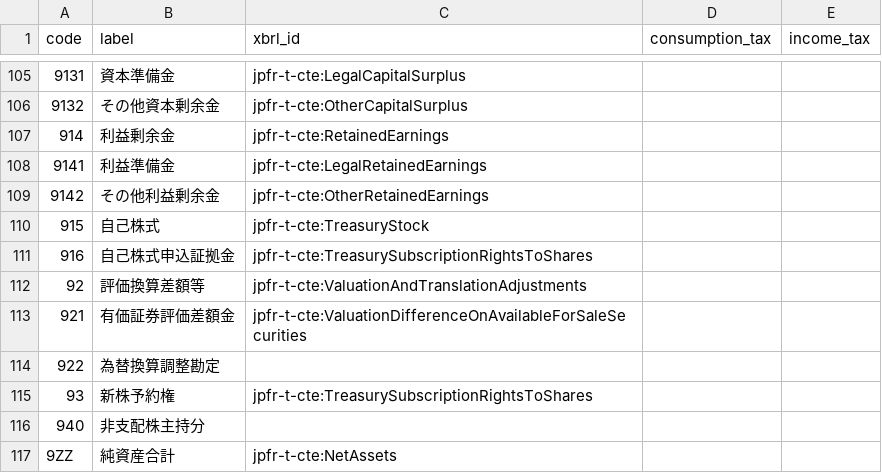
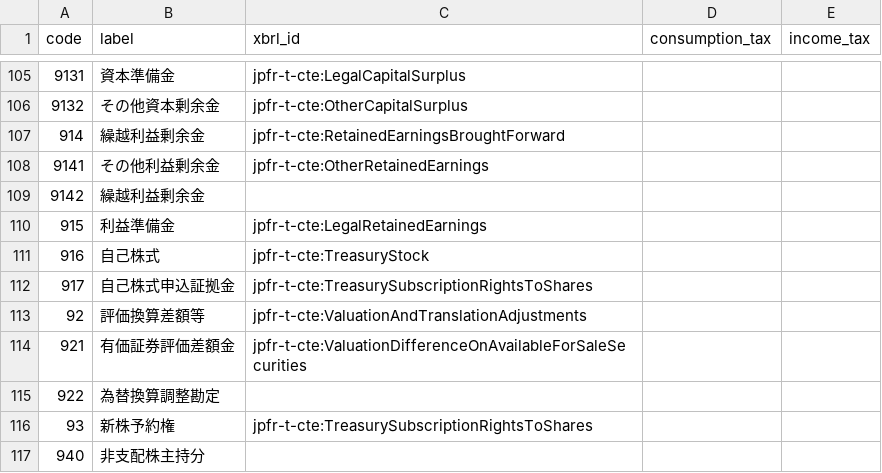
Before and after one commit to chumaltd/luca, a TSV file: lucabook/lib/luca_book/templates/dict-jp-etax.tsv, drawn as a sheet; only a part is shown, gaps mark what is left out; the shorter side is filled out with more unchanged rows.

```diff
--- a/lucabook/lib/luca_book/templates/dict-jp-etax.tsv
+++ b/lucabook/lib/luca_book/templates/dict-jp-etax.tsv
@@ -106,7 +106,8 @@ code	label	xbrl_id	consumption_tax	income_tax
 9132	その他資本剰余金	jpfr-t-cte:OtherCapitalSurplus		
-914	利益剰余金	jpfr-t-cte:RetainedEarnings		
-9141	利益準備金	jpfr-t-cte:LegalRetainedEarnings		
-9142	その他利益剰余金	jpfr-t-cte:OtherRetainedEarnings		
-915	自己株式	jpfr-t-cte:TreasuryStock		
-916	自己株式申込証拠金	jpfr-t-cte:TreasurySubscriptionRightsToShares		
+914	繰越利益剰余金	jpfr-t-cte:RetainedEarningsBroughtForward		
+9141	その他利益剰余金	jpfr-t-cte:OtherRetainedEarnings		
+9142	繰越利益剰余金			
+915	利益準備金	jpfr-t-cte:LegalRetainedEarnings		
+916	自己株式	jpfr-t-cte:TreasuryStock		
+917	自己株式申込証拠金	jpfr-t-cte:TreasurySubscriptionRightsToShares		
 92	評価換算差額等	jpfr-t-cte:ValuationAndTranslationAdjustments		
```
Also changed, not shown: 3 other files.
